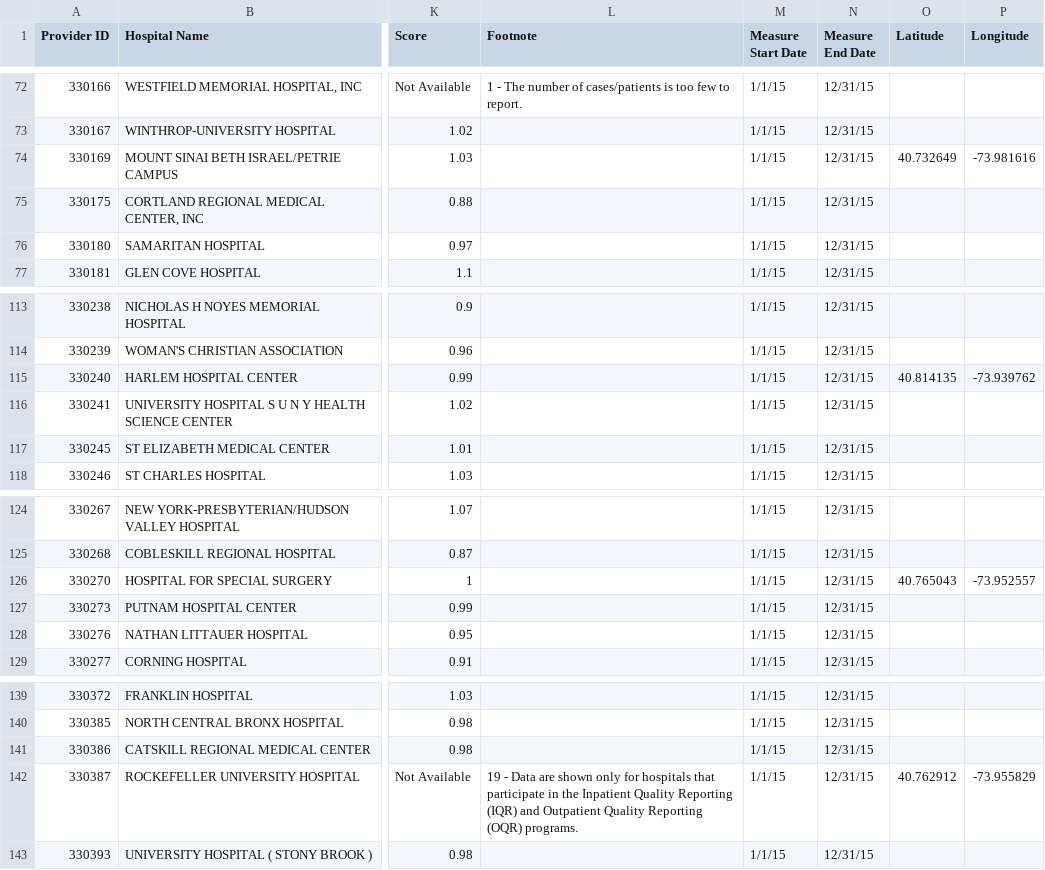
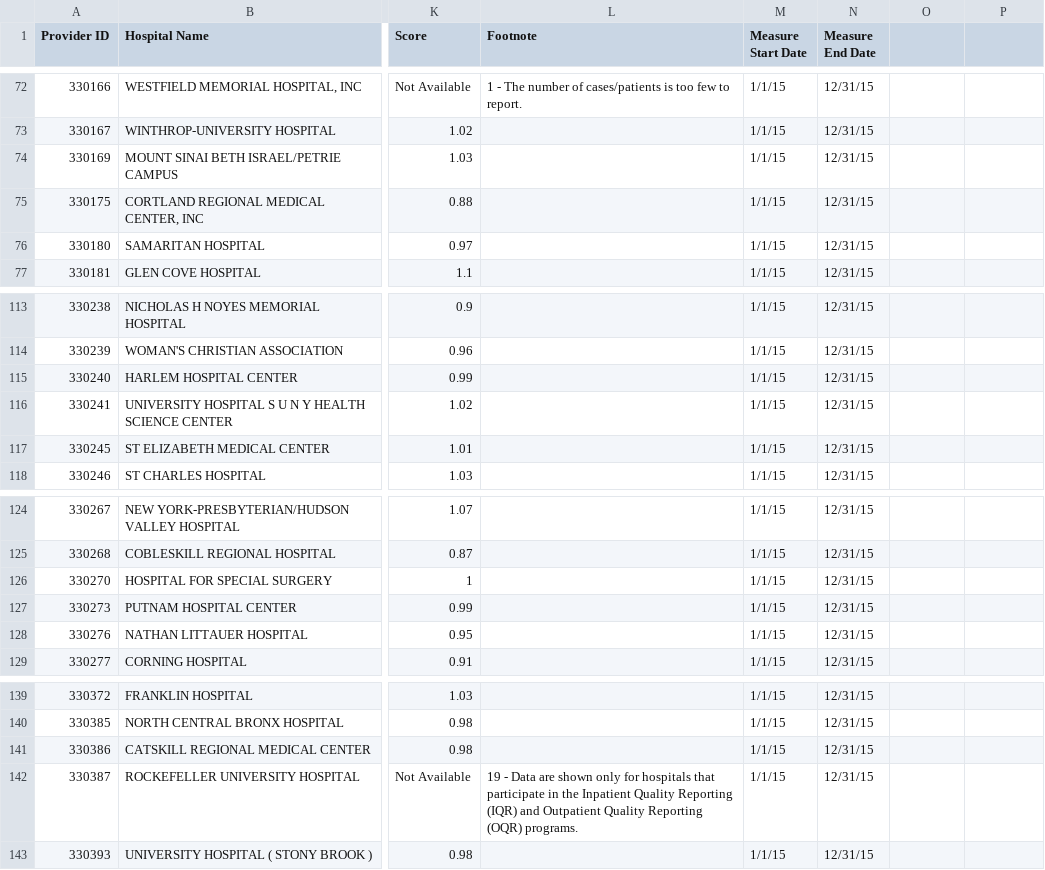
Before and after one commit to AuroraXue/ManhattanHospital, a CSV file: data/spending_NYS.csv, drawn as a sheet; only a part is shown, gaps mark what is left out; the diff covers the shown part only; the diff names each change by its address in the sheet, - before the commit and + after, or states it on an @@ line.

```diff
--- a/data/spending_NYS.csv
+++ b/data/spending_NYS.csv
-O1: Latitude
+O1: (empty)
-P1: Longitude
+P1: (empty)
-O74: 40.732649
+O74: (empty)
-P74: -73.981616
+P74: (empty)
-O115: 40.814135
+O115: (empty)
-P115: -73.939762
+P115: (empty)
-O126: 40.765043
+O126: (empty)
-P126: -73.952557
+P126: (empty)
-O142: 40.762912
+O142: (empty)
-P142: -73.955829
+P142: (empty)
```
Also changed, not shown: 16 edited cells elsewhere in this file, 2 other files.
